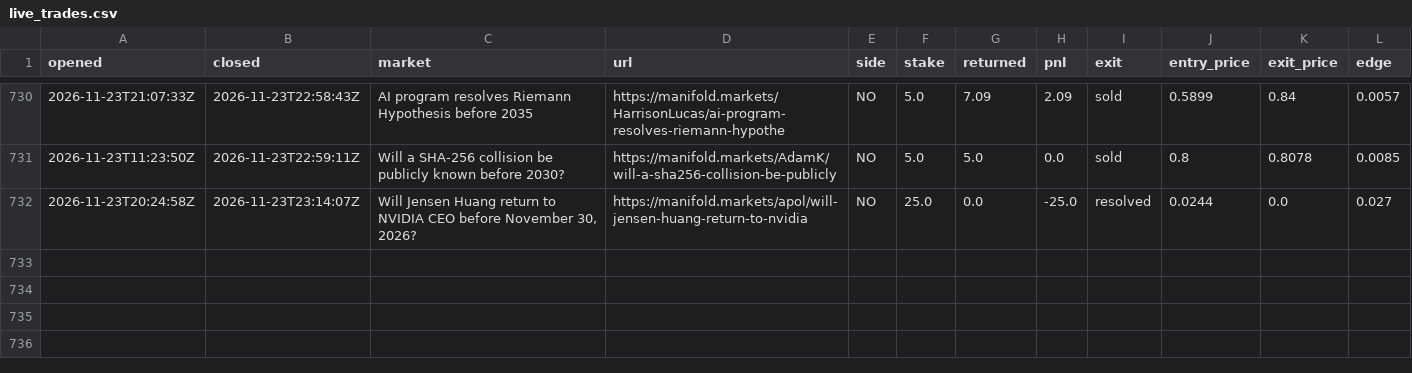
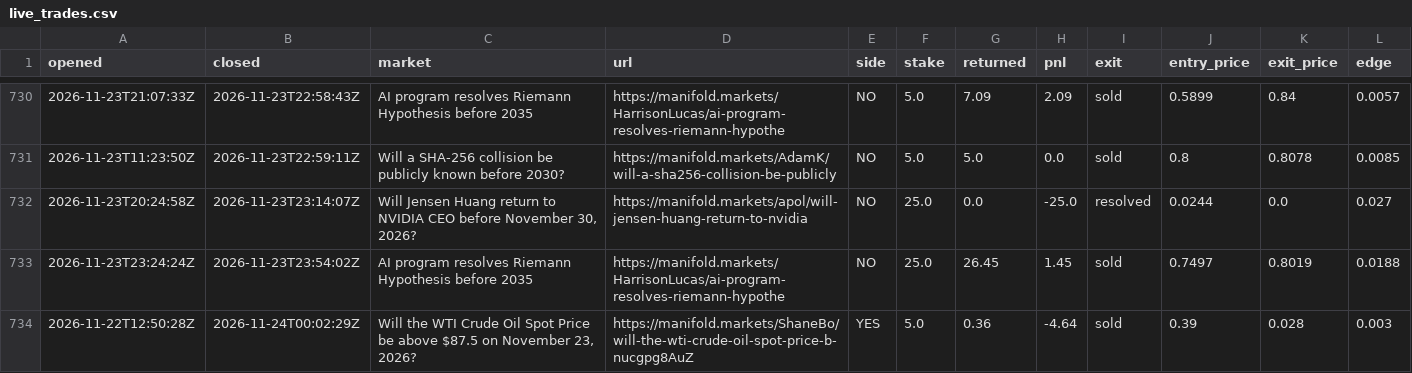
Before and after one commit to evanwang810/cron-loop, a CSV file: live_trades.csv, drawn as a sheet; only a part is shown, gaps mark what is left out.

```diff
--- a/live_trades.csv
+++ b/live_trades.csv
@@ -732 +732,3 @@ opened,closed,market,url,side,stake,returned,pnl,exit,entry_price,exit_price,edg
 2026-11-23T20:24:58Z,2026-11-23T23:14:07Z,"Will Jensen Huang return to NVIDIA CEO before November 30, 2026?",https://manifold.markets/apol/will-jensen-huang-return-to-nvidia,NO,25.0,0.0,-25.0,resolved,0.0244,0.0,0.027
+2026-11-23T23:24:24Z,2026-11-23T23:54:02Z,AI program resolves Riemann Hypothesis before 2035,https://manifold.markets/HarrisonLucas/ai-program-resolves-riemann-hypothe,NO,25.0,26.45,1.45,sold,0.7497,0.8019,0.0188
+2026-11-22T12:50:28Z,2026-11-24T00:02:29Z,"Will the WTI Crude Oil Spot Price be above $87.5 on November 23, 2026?",https://manifold.markets/ShaneBo/will-the-wti-crude-oil-spot-price-b-nucgpg8AuZ,YES,5.0,0.36,-4.64,sold,0.39,0.028,0.003
```
Also changed, not shown: live_equity.csv, 1 other file.
